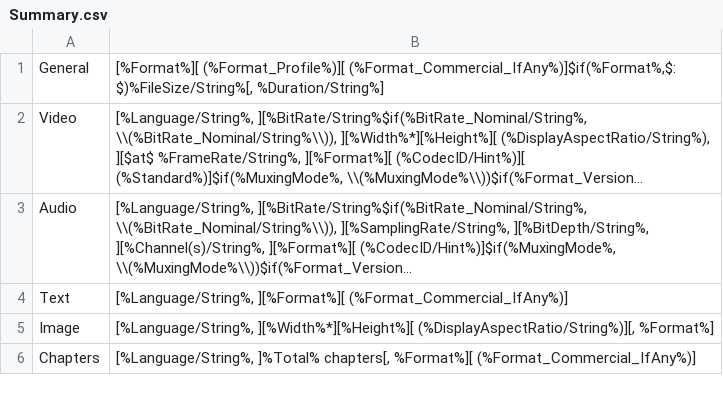
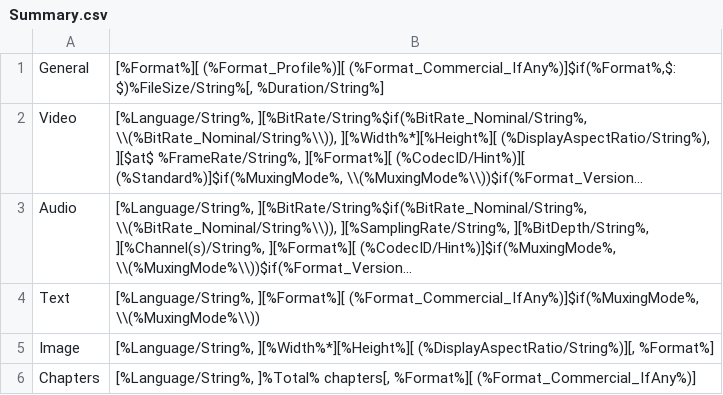
Before and after one commit to mediatest/mediatest, a CSV file: Source/Ressource/Text/MediaInfo/Summary.csv, drawn as a sheet; long unchanged cells end in …; the diff names each change by its address in the sheet, - before the commit and + after, or states it on an @@ line.

```diff
--- a/Source/Ressource/Text/MediaInfo/Summary.csv
+++ b/Source/Ressource/Text/MediaInfo/Summary.csv
-B4: [%Language/String%, ][%Format%][ (%Format_Commercial_IfAny%)]
+B4: [%Language/String%, ][%Format%][ (%Format_Commercial_IfAny%)]$if(%MuxingMode%, \\(%MuxingMode%\\))
```
Also changed, not shown: Source/Ressource/Text/Stream/Audio.csv, Source/Ressource/Text/Stream/General.csv, 3 other files.
